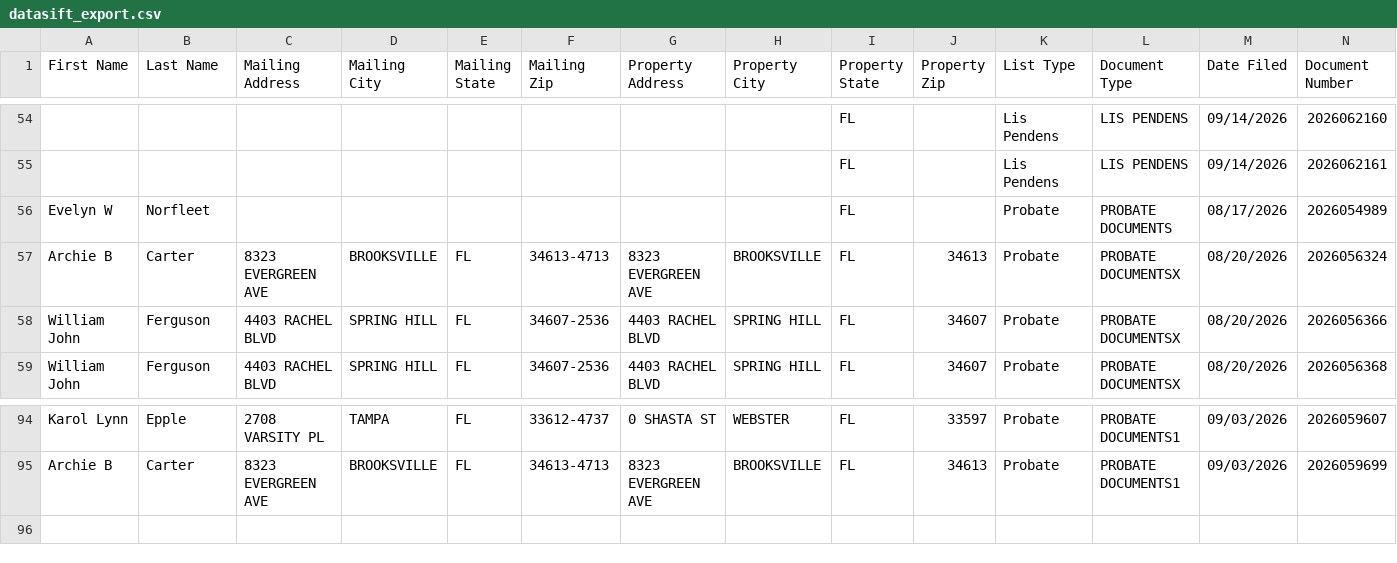
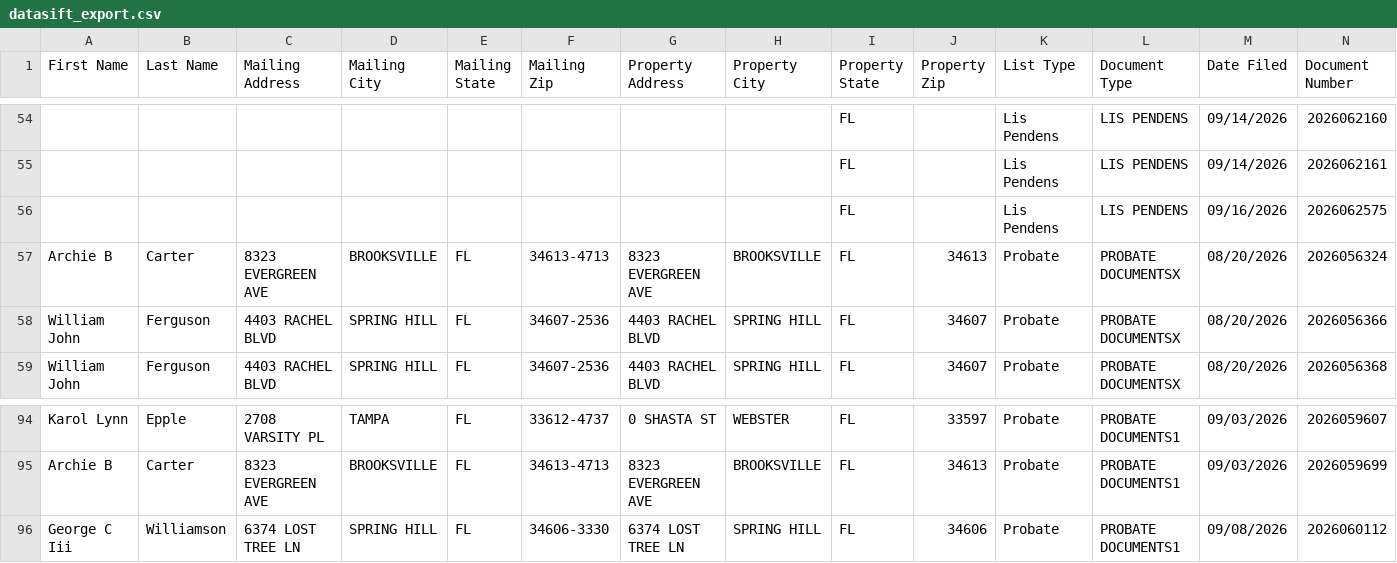
Before and after one commit to davidgunz13/hernando-lead-scraper, a CSV file: dashboard/datasift_export.csv, drawn as a sheet; only a part is shown, gaps mark what is left out; removed rows and columns are numbered as before the commit, all else as after; rows hold the shown columns only; the diff names each change by its address in the sheet, - before the commit and + after, or states it on an @@ line.

```diff
--- a/dashboard/datasift_export.csv
+++ b/dashboard/datasift_export.csv
-row 56: Evelyn W | Norfleet |  |  |  |  |  |  | FL |  | Probate | PROBATE DOCUMENTS | 08/17/2026 | 2026054989
+row 56:  |  |  |  |  |  |  |  | FL |  | Lis Pendens | LIS PENDENS | 09/16/2026 | 2026062575
+row 96: George C Iii | Williamson | 6374 LOST TREE LN | SPRING HILL | FL | 34606-3330 | 6374 LOST TREE LN | SPRING HILL | FL | 34606 | Probate | PROBATE DOCUMENTS1 | 09/08/2026 | 2026060112
```
Also changed, not shown: data/datasift_export.csv, 2 other files.
